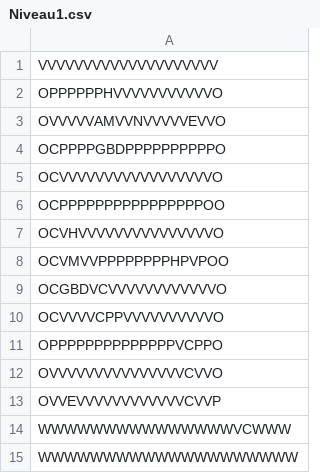
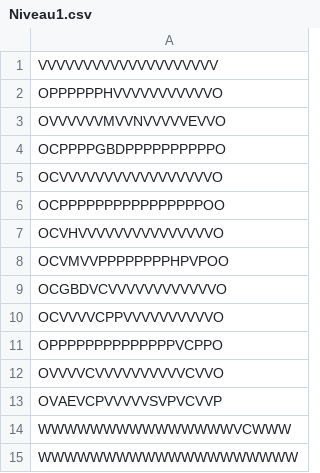
Before and after one commit to AlexandreLaval/Gyromite, a CSV file: Niveaux/Niveau1.csv, drawn as a sheet.

```diff
--- a/Niveaux/Niveau1.csv
+++ b/Niveaux/Niveau1.csv
@@ -2,3 +2,3 @@ VVVVVVVVVVVVVVVVVVVV
 OPPPPPPHVVVVVVVVVVVO
-OVVVVVAMVVNVVVVVEVVO
+OVVVVVVMVVNVVVVVEVVO
 OCPPPPGBDPPPPPPPPPPO
@@ -11,4 +11,4 @@ OCVVVVCPPVVVVVVVVVVO
 OPPPPPPPPPPPPPPVCPPO
-OVVVVVVVVVVVVVVVCVVO
-OVVEVVVVVVVVVVVVCVVP
+OVVVVCVVVVVVVVVVCVVO
+OVAEVCPVVVVVSVPVCVVP
 WWWWWWWWWWWWWWWVCWWW
```
Also changed, not shown: 6 other files.
